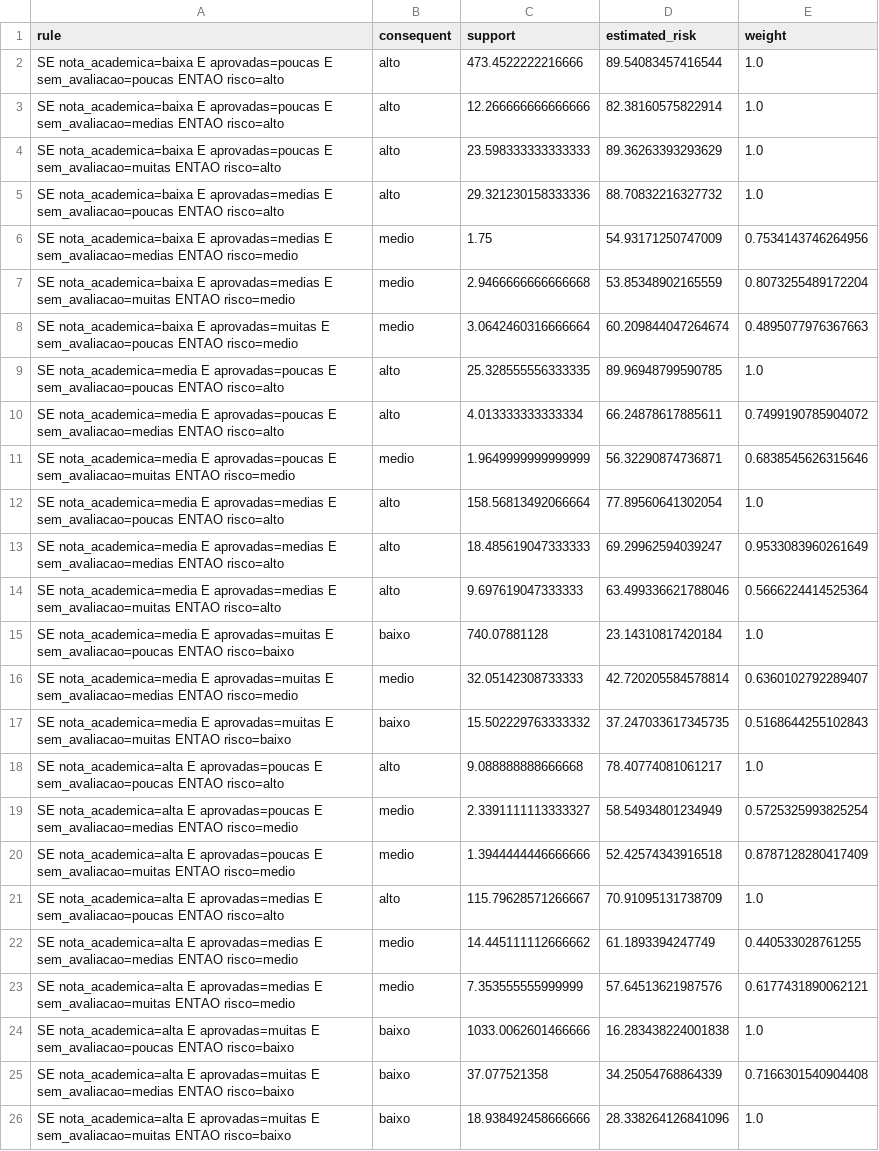
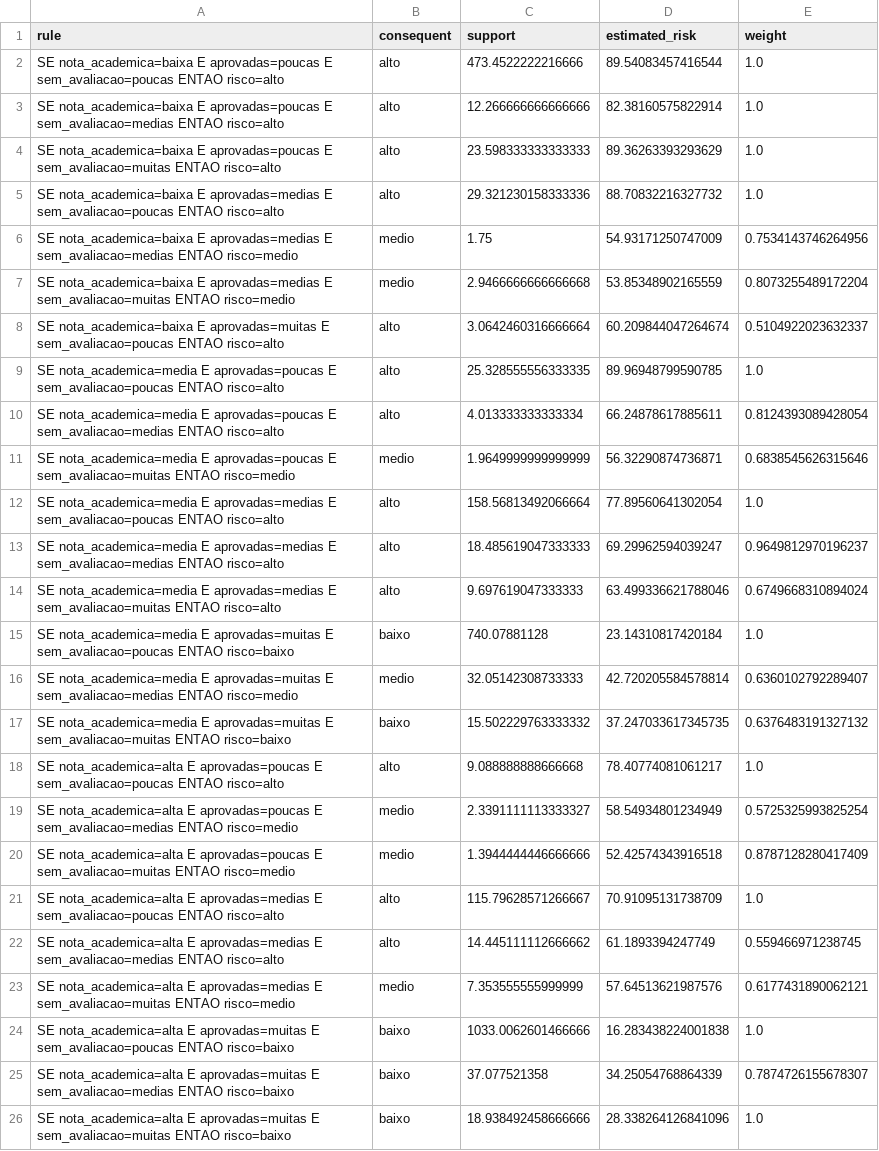
Before and after one commit to igortitoneli/fuzzy-evasao-academica, a CSV file: outputs/rules_academico.csv, drawn as a sheet.

```diff
--- a/outputs/rules_academico.csv
+++ b/outputs/rules_academico.csv
@@ -7,12 +7,12 @@ SE nota_academica=baixa E aprovadas=medias E sem_avaliacao=medias ENTAO risco=me
 SE nota_academica=baixa E aprovadas=medias E sem_avaliacao=muitas ENTAO risco=medio,medio,2.9466666666666668,53.85348902165559,0.8073255489172204
-SE nota_academica=baixa E aprovadas=muitas E sem_avaliacao=poucas ENTAO risco=medio,medio,3.0642460316666664,60.209844047264674,0.4895077976367663
+SE nota_academica=baixa E aprovadas=muitas E sem_avaliacao=poucas ENTAO risco=alto,alto,3.0642460316666664,60.209844047264674,0.5104922023632337
 SE nota_academica=media E aprovadas=poucas E sem_avaliacao=poucas ENTAO risco=alto,alto,25.328555556333335,89.96948799590785,1.0
-SE nota_academica=media E aprovadas=poucas E sem_avaliacao=medias ENTAO risco=alto,alto,4.013333333333334,66.24878617885611,0.7499190785904072
+SE nota_academica=media E aprovadas=poucas E sem_avaliacao=medias ENTAO risco=alto,alto,4.013333333333334,66.24878617885611,0.8124393089428054
 SE nota_academica=media E aprovadas=poucas E sem_avaliacao=muitas ENTAO risco=medio,medio,1.9649999999999999,56.32290874736871,0.6838545626315646
 SE nota_academica=media E aprovadas=medias E sem_avaliacao=poucas ENTAO risco=alto,alto,158.56813492066664,77.89560641302054,1.0
-SE nota_academica=media E aprovadas=medias E sem_avaliacao=medias ENTAO risco=alto,alto,18.485619047333333,69.29962594039247,0.9533083960261649
-SE nota_academica=media E aprovadas=medias E sem_avaliacao=muitas ENTAO risco=alto,alto,9.697619047333333,63.499336621788046,0.5666224414525364
+SE nota_academica=media E aprovadas=medias E sem_avaliacao=medias ENTAO risco=alto,alto,18.485619047333333,69.29962594039247,0.9649812970196237
+SE nota_academica=media E aprovadas=medias E sem_avaliacao=muitas ENTAO risco=alto,alto,9.697619047333333,63.499336621788046,0.6749668310894024
 SE nota_academica=media E aprovadas=muitas E sem_avaliacao=poucas ENTAO risco=baixo,baixo,740.07881128,23.14310817420184,1.0
 SE nota_academica=media E aprovadas=muitas E sem_avaliacao=medias ENTAO risco=medio,medio,32.05142308733333,42.720205584578814,0.6360102792289407
-SE nota_academica=media E aprovadas=muitas E sem_avaliacao=muitas ENTAO risco=baixo,baixo,15.502229763333332,37.247033617345735,0.5168644255102843
+SE nota_academica=media E aprovadas=muitas E sem_avaliacao=muitas ENTAO risco=baixo,baixo,15.502229763333332,37.247033617345735,0.6376483191327132
 SE nota_academica=alta E aprovadas=poucas E sem_avaliacao=poucas ENTAO risco=alto,alto,9.088888888666668,78.40774081061217,1.0
@@ -21,6 +21,6 @@ SE nota_academica=alta E aprovadas=poucas E sem_avaliacao=muitas ENTAO risco=med
 SE nota_academica=alta E aprovadas=medias E sem_avaliacao=poucas ENTAO risco=alto,alto,115.79628571266667,70.91095131738709,1.0
-SE nota_academica=alta E aprovadas=medias E sem_avaliacao=medias ENTAO risco=medio,medio,14.445111112666662,61.1893394247749,0.440533028761255
+SE nota_academica=alta E aprovadas=medias E sem_avaliacao=medias ENTAO risco=alto,alto,14.445111112666662,61.1893394247749,0.559466971238745
 SE nota_academica=alta E aprovadas=medias E sem_avaliacao=muitas ENTAO risco=medio,medio,7.353555555999999,57.64513621987576,0.6177431890062121
 SE nota_academica=alta E aprovadas=muitas E sem_avaliacao=poucas ENTAO risco=baixo,baixo,1033.0062601466666,16.283438224001838,1.0
-SE nota_academica=alta E aprovadas=muitas E sem_avaliacao=medias ENTAO risco=baixo,baixo,37.077521358,34.25054768864339,0.7166301540904408
+SE nota_academica=alta E aprovadas=muitas E sem_avaliacao=medias ENTAO risco=baixo,baixo,37.077521358,34.25054768864339,0.7874726155678307
 SE nota_academica=alta E aprovadas=muitas E sem_avaliacao=muitas ENTAO risco=baixo,baixo,18.938492458666666,28.338264126841096,1.0
```
Also changed, not shown: outputs/rules_demografico.csv, outputs/rules_final.csv, 35 other files.
